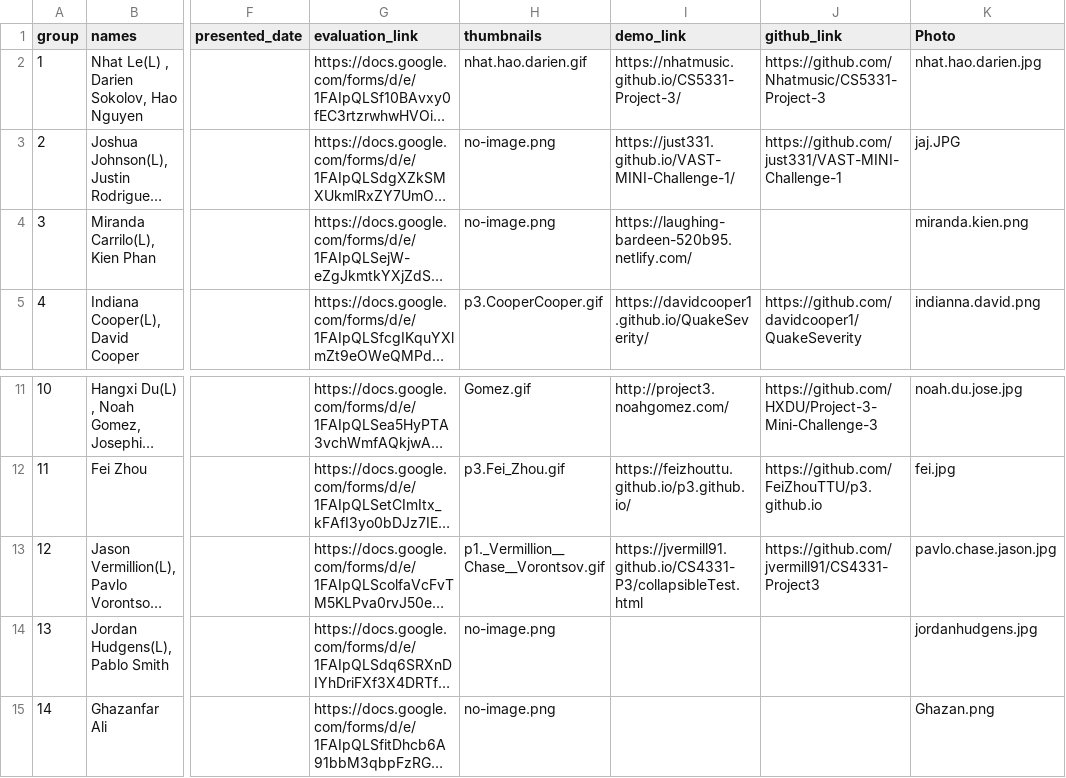
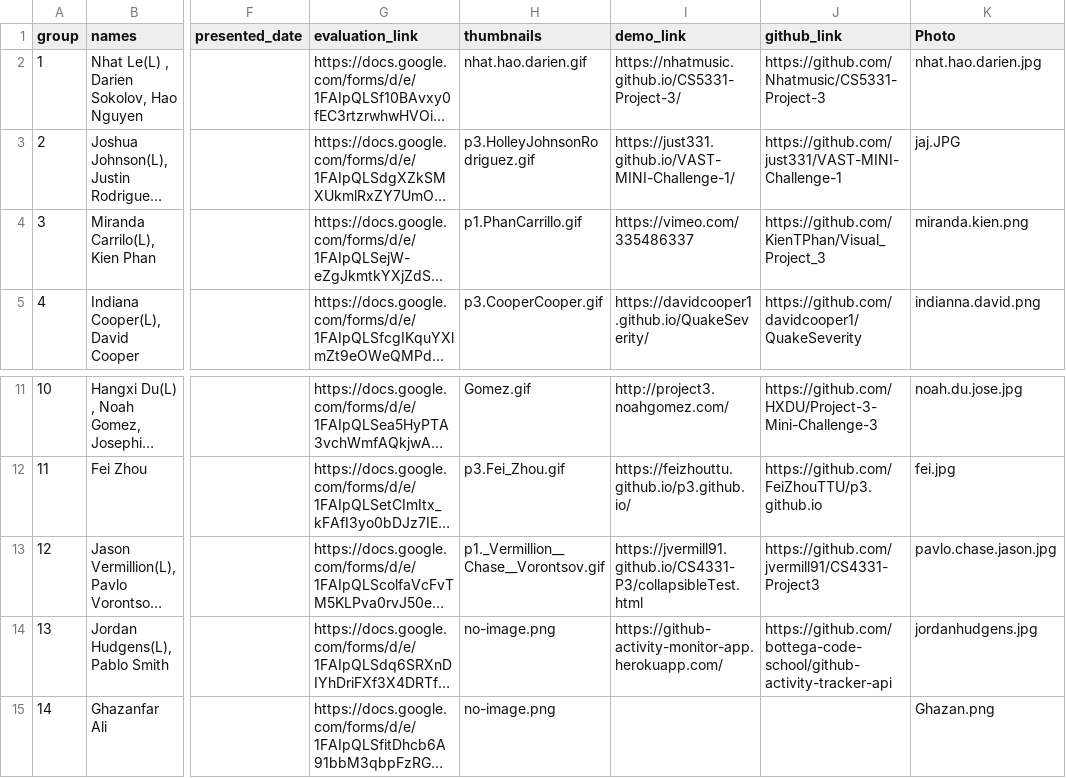
Before and after one commit to iDataVisualizationLab/CS5331_Spring2019, a CSV file: P3/P3Group.csv, drawn as a sheet; only a part is shown, gaps mark what is left out; long unchanged cells end in …; the diff names each change by its address in the sheet, - before the commit and + after, or states it on an @@ line.

```diff
--- a/P3/P3Group.csv
+++ b/P3/P3Group.csv
-H3 (thumbnails): no-image.png
+H3 (thumbnails): p3.HolleyJohnsonRodriguez.gif
-H4 (thumbnails): no-image.png
+H4 (thumbnails): p1.PhanCarrillo.gif
-I4 (demo_link): https://laughing-bardeen-520b95.netlify.com/
+I4 (demo_link): https://vimeo.com/335486337
-J4 (github_link): (empty)
+J4 (github_link): https://github.com/KienTPhan/Visual_Project_3
-I14 (demo_link): (empty)
+I14 (demo_link): https://github-activity-monitor-app.herokuapp.com/
-J14 (github_link): (empty)
+J14 (github_link): https://github.com/bottega-code-school/github-activity-tracker-api
```
Also changed, not shown: 2 other files.
